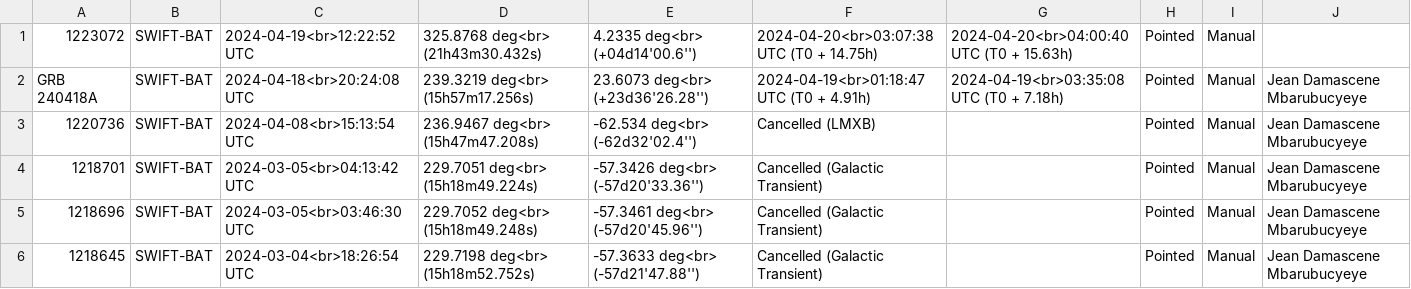
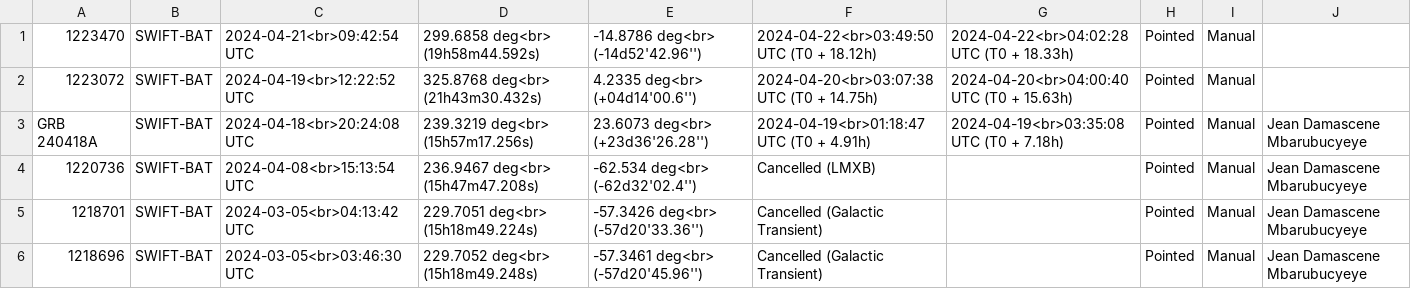
Before and after one commit to wxssym/grbhess.github.io, a CSV file: obstable.csv, drawn as a sheet; only a part is shown; the shorter side is filled out with more unchanged rows; the diff names each change by its address in the sheet, - before the commit and + after, or states it on an @@ line.

Commit message:
adding GRB: 1223470

```diff
--- a/obstable.csv
+++ b/obstable.csv
+row 1: 1223470 | SWIFT-BAT | 2024-04-21<br>09:42:54 UTC | 299.6858 deg<br> (19h58m44.592s) | -14.8786 deg<br> (-14d52'42.96'') | 2024-04-22<br>03:49:50 UTC (T0 + 18.12h) | 2024-04-22<br>04:02:28 UTC (T0 + 18.33h) | Pointed | Manual
```
